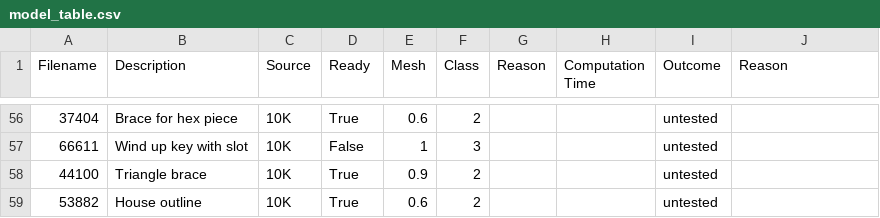
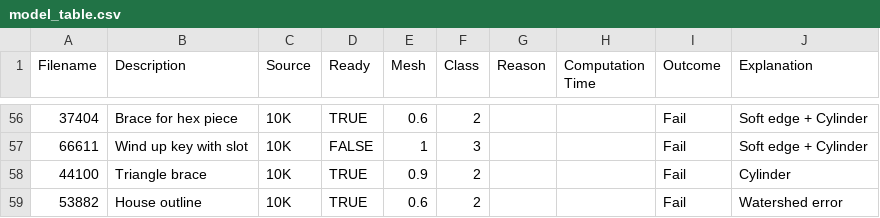
Before and after one commit to brianESte/master_thesis, a CSV file: resources/model_table.csv, drawn as a sheet; only a part is shown, gaps mark what is left out; the diff covers the shown part only; the diff names each change by its address in the sheet, - before the commit and + after, or states it on an @@ line.

Commit message:
Write abstract, create embed_pdf_fonts.sh
- Write Abstract
- Finish deliberating HK's and EL's comments
- Comment out Robot Communication section
- Create script to embed fonts in PDFs
- Expand appendix table to include outcome explanation
- Update model table
- Expand model_table.tex explanations

```diff
--- a/resources/model_table.csv
+++ b/resources/model_table.csv
-J1: Reason
+J1: Explanation
-D56 (Ready): True
+D56 (Ready): TRUE
-I56:I59 (Outcome): untested
+I56:I59 (Outcome): Fail
-J56:J57 (Explanation): (empty)
+J56:J57 (Explanation): Soft edge + Cylinder
-D57 (Ready): False
+D57 (Ready): FALSE
-D58:D59 (Ready): True
+D58:D59 (Ready): TRUE
-J58 (Explanation): (empty)
+J58 (Explanation): Cylinder
-J59 (Explanation): (empty)
+J59 (Explanation): Watershed error
```
Also changed, not shown: 92 edited cells elsewhere in this file, 11 other files.
